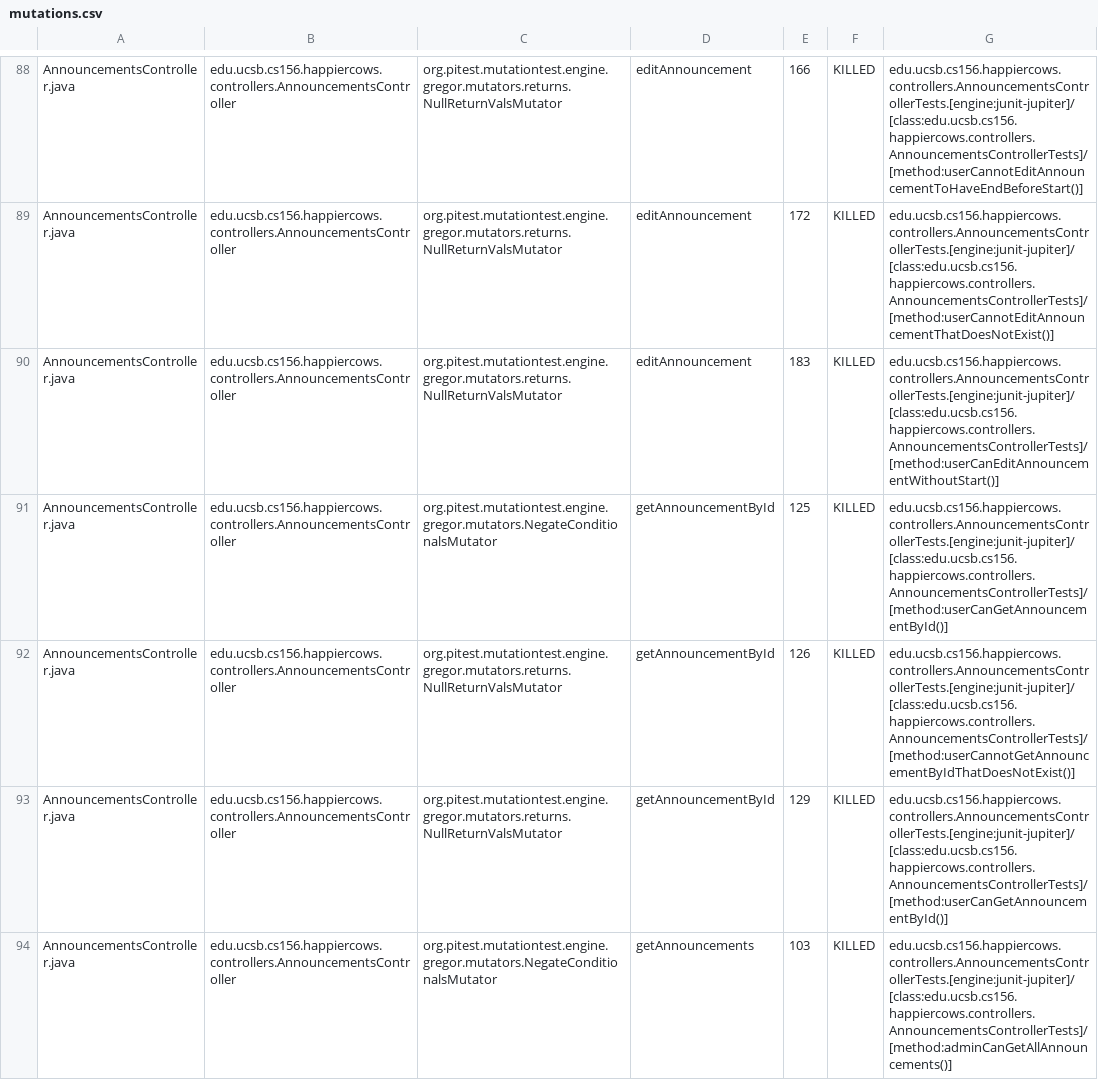
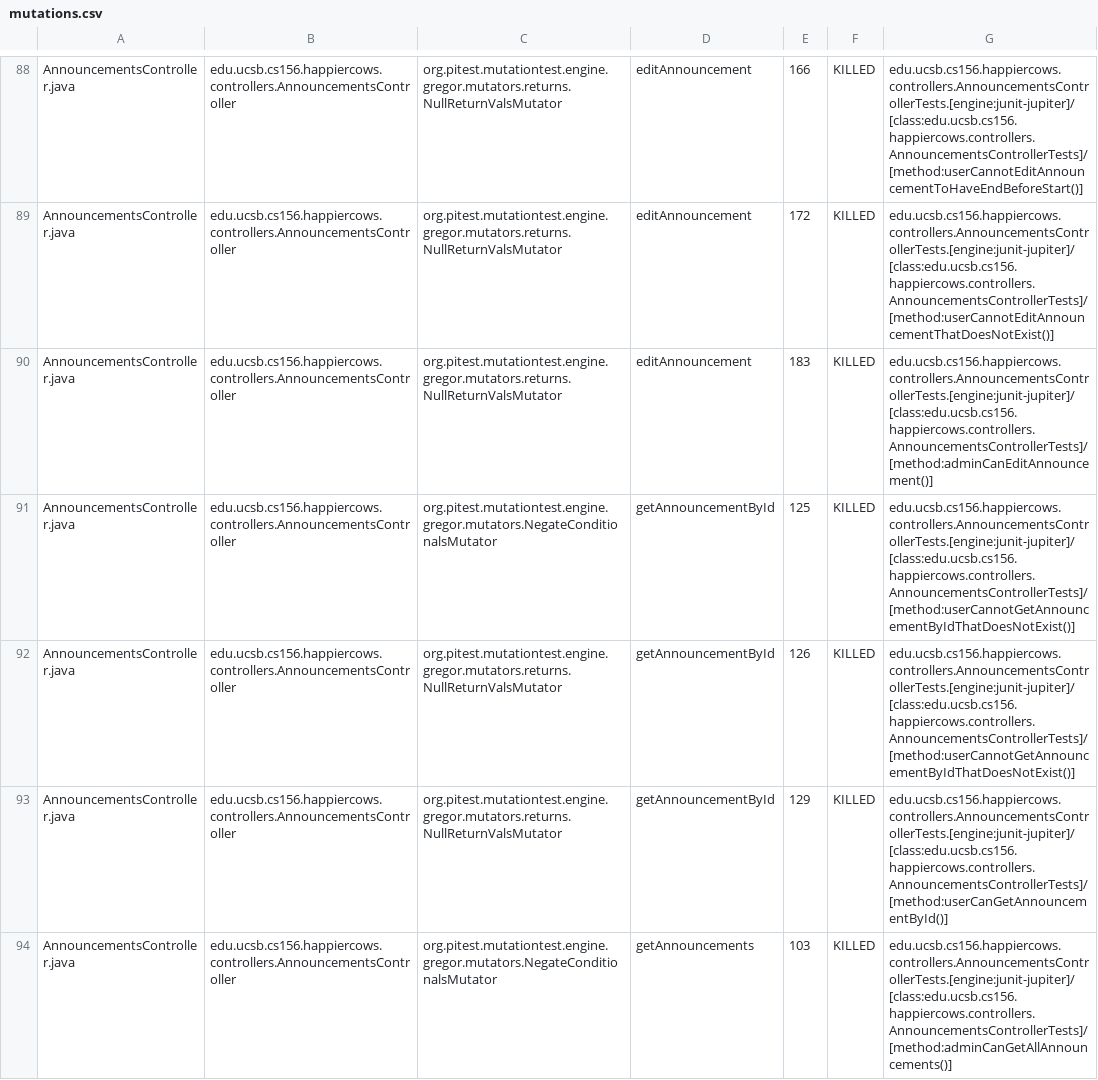
Before and after one commit to ucsb-cs156/proj-happycows, a CSV file: pitest/mutations.csv, drawn as a sheet; only a part is shown, gaps mark what is left out; the diff covers the shown part only.

Commit message:
Deploying to gh-pages from @ ucsb-cs156/proj-happycows@4bfe7021ee76a4359105cc99038f4770f7e76b52 🚀

```diff
--- a/pitest/mutations.csv
+++ b/pitest/mutations.csv
@@ -89,4 +89,4 @@ AnnouncementsController.java,edu.ucsb.cs156.happiercows.controllers.Announcement
 AnnouncementsController.java,edu.ucsb.cs156.happiercows.controllers.AnnouncementsController,org.pitest.mutationtest.engine.gregor.mutators.returns.NullReturnValsMutator,editAnnouncement,172,KILLED,edu.ucsb.cs156.happiercows.controllers.AnnouncementsControllerTests.[engine:junit-jupiter]/[class:edu.ucsb.cs156.happiercows.controllers.AnnouncementsControllerTests]/[method:userCannotEditAnnouncementThatDoesNotExist()]
-AnnouncementsController.java,edu.ucsb.cs156.happiercows.controllers.AnnouncementsController,org.pitest.mutationtest.engine.gregor.mutators.returns.NullReturnValsMutator,editAnnouncement,183,KILLED,edu.ucsb.cs156.happiercows.controllers.AnnouncementsControllerTests.[engine:junit-jupiter]/[class:edu.ucsb.cs156.happiercows.controllers.AnnouncementsControllerTests]/[method:userCanEditAnnouncementWithoutStart()]
-AnnouncementsController.java,edu.ucsb.cs156.happiercows.controllers.AnnouncementsController,org.pitest.mutationtest.engine.gregor.mutators.NegateConditionalsMutator,getAnnouncementById,125,KILLED,edu.ucsb.cs156.happiercows.controllers.AnnouncementsControllerTests.[engine:junit-jupiter]/[class:edu.ucsb.cs156.happiercows.controllers.AnnouncementsControllerTests]/[method:userCanGetAnnouncementById()]
+AnnouncementsController.java,edu.ucsb.cs156.happiercows.controllers.AnnouncementsController,org.pitest.mutationtest.engine.gregor.mutators.returns.NullReturnValsMutator,editAnnouncement,183,KILLED,edu.ucsb.cs156.happiercows.controllers.AnnouncementsControllerTests.[engine:junit-jupiter]/[class:edu.ucsb.cs156.happiercows.controllers.AnnouncementsControllerTests]/[method:adminCanEditAnnouncement()]
+AnnouncementsController.java,edu.ucsb.cs156.happiercows.controllers.AnnouncementsController,org.pitest.mutationtest.engine.gregor.mutators.NegateConditionalsMutator,getAnnouncementById,125,KILLED,edu.ucsb.cs156.happiercows.controllers.AnnouncementsControllerTests.[engine:junit-jupiter]/[class:edu.ucsb.cs156.happiercows.controllers.AnnouncementsControllerTests]/[method:userCannotGetAnnouncementByIdThatDoesNotExist()]
 AnnouncementsController.java,edu.ucsb.cs156.happiercows.controllers.AnnouncementsController,org.pitest.mutationtest.engine.gregor.mutators.returns.NullReturnValsMutator,getAnnouncementById,126,KILLED,edu.ucsb.cs156.happiercows.controllers.AnnouncementsControllerTests.[engine:junit-jupiter]/[class:edu.ucsb.cs156.happiercows.controllers.AnnouncementsControllerTests]/[method:userCannotGetAnnouncementByIdThatDoesNotExist()]
```
Also changed, not shown: 2 added rows, 2 removed rows and 25 edited cells elsewhere in this file, 52 other files.
